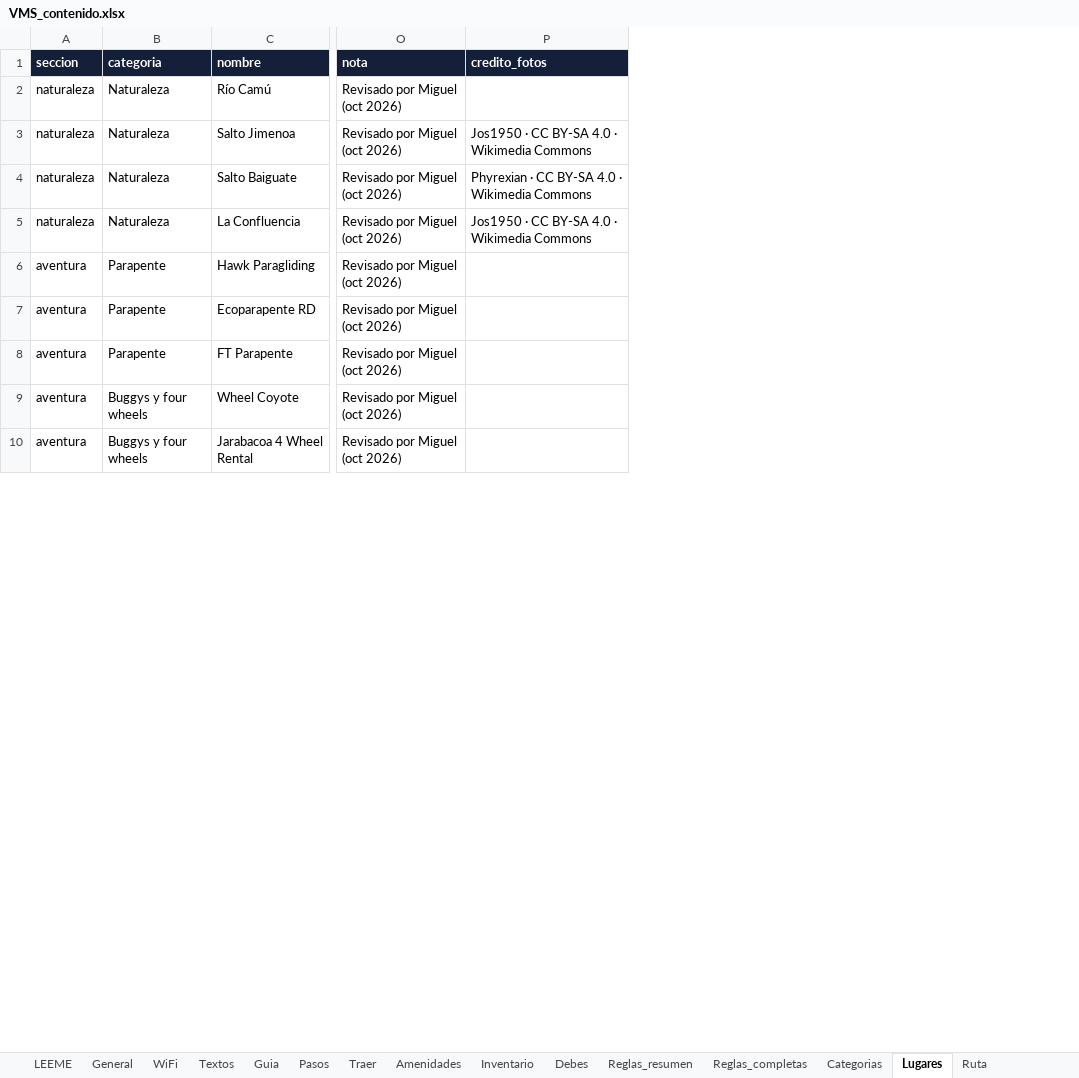
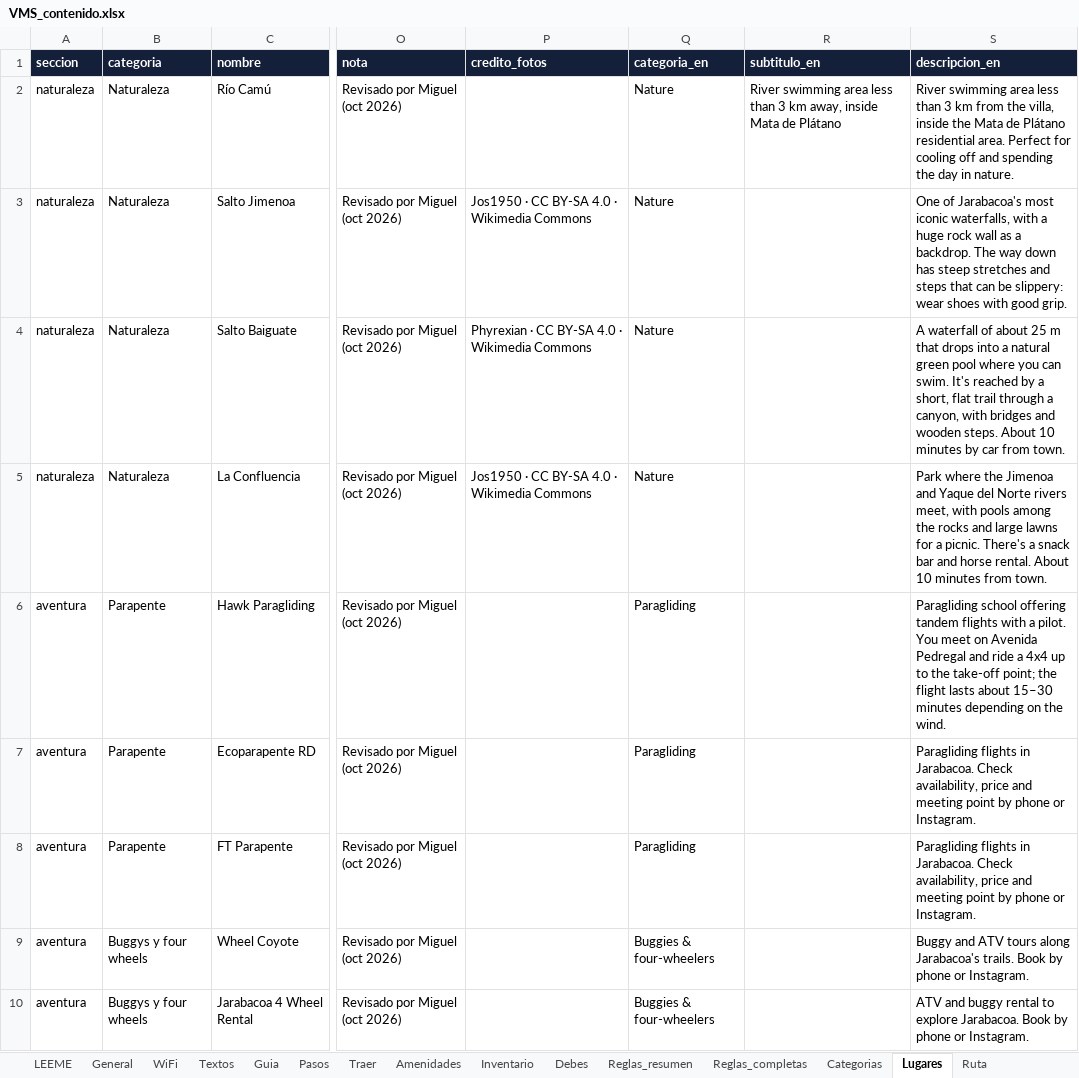
Before and after one commit to Villa-Mi-Sueno/villa-mi-sueno.github.io, an Excel workbook: 08_WELCOME_WEB/_datos/VMS_contenido.xlsx, sheet Lugares, drawn as a sheet; only a part is shown, gaps mark what is left out; values as stored, in another font and other column widths than the file's, no borders; the diff names each change by its address in the sheet, - before the commit and + after, or states it on an @@ line.

Commit message:
Versión en inglés (/vms/en/): contenido desde columnas _en del Excel, interfaz traducida, selector ES/EN y detección del idioma del móvil

```diff
--- a/08_WELCOME_WEB/_datos/VMS_contenido.xlsx (sheet Lugares)
+++ b/08_WELCOME_WEB/_datos/VMS_contenido.xlsx (sheet Lugares)
+column Q (categoria_en), rows 2-10: Nature | Nature | Nature | Nature | Paragliding | Paragliding | Paragliding | Buggies & four-wheelers | Buggies & four-wheelers
+column R (subtitulo_en), row 2: River swimming area less than 3 km away, inside Mata de Plátano
+column S (descripcion_en), rows 2-10: River swimming area less than 3 km from the villa, inside the Mata de Plátano residential area. Perfect for cooling off and spending the day in nature. | One of Jarabacoa's most iconic waterfalls, with a huge rock wall as a backdrop. The way down has steep stretches and steps that can be slippery: wear shoes with good grip. | A waterfall of about 25 m that drops into a natural green pool where you can swim. It's reached by a short, flat trail through a canyon, with bridges and wooden steps. About 10 minutes by car from town. | Park where the Jimenoa and Yaque del Norte rivers meet, with pools among the rocks and large lawns for a picnic. There's a snack bar and horse rental. About 10 minutes from town. | Paragliding school offering tandem flights with a pilot. You meet on Avenida Pedregal and ride a 4x4 up to the take-off point; the flight lasts about 15–30 minutes depending on the wind. | Paragliding flights in Jarabacoa. Check availability, price and meeting point by phone or Instagram. | Paragliding flights in Jarabacoa. Check availability, price and meeting point by phone or Instagram. | Buggy and ATV tours along Jarabacoa's trails. Book by phone or Instagram. | ATV and buggy rental to explore Jarabacoa. Book by phone or Instagram.
```
Also changed, not shown: sheet Ruta, sheet Debes, sheet Categorias, sheet Inventario, sheet Amenidades, sheet Reglas_completas, 7 more sheets, 1 other file.
